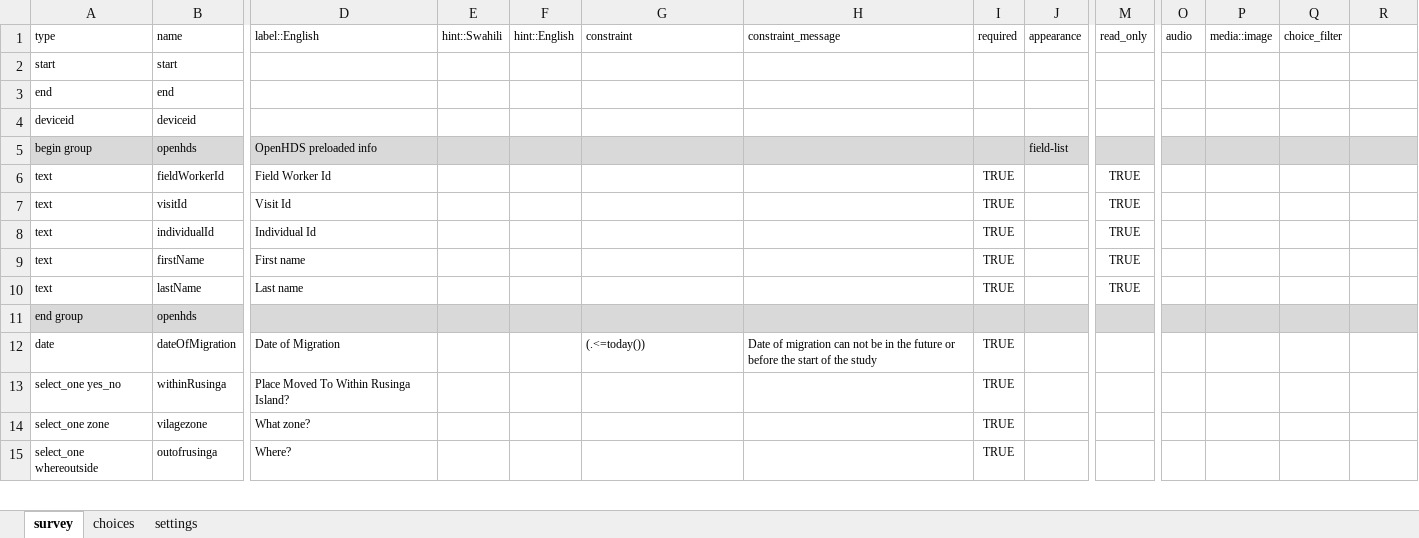
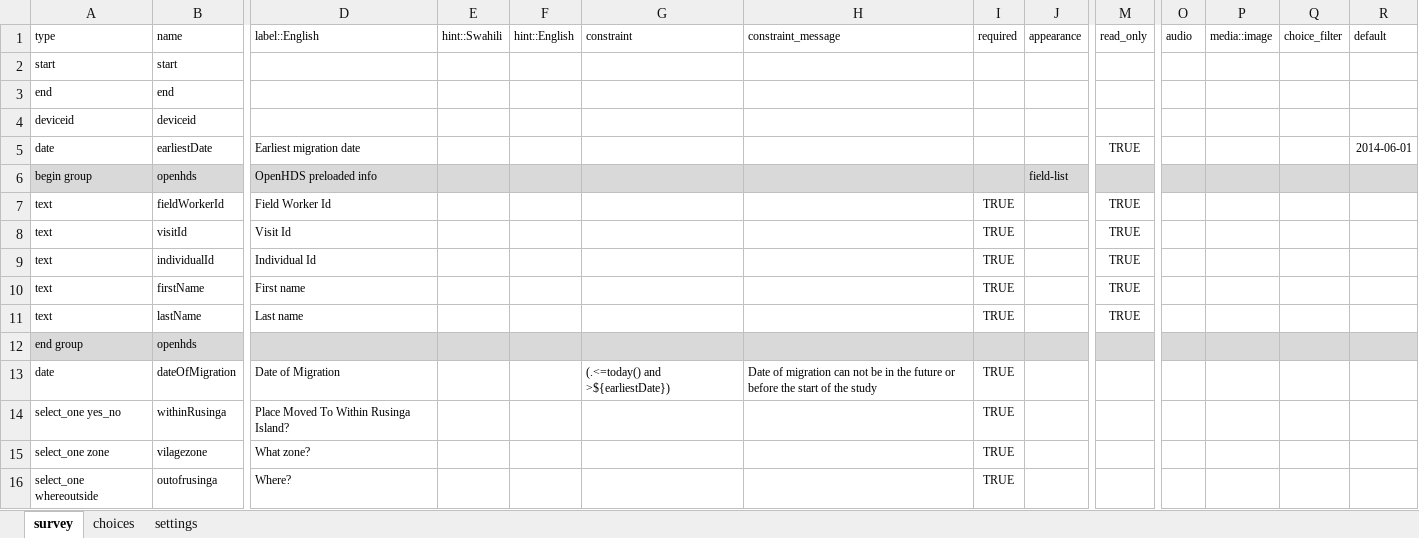
Before and after one commit to OpenHDS/openhds-tablet, an Excel workbook: xforms/xlsforms/out_migration_registration.xlsx, sheet survey, drawn as a sheet; only a part is shown, gaps mark what is left out; values as stored, in another font and other column widths than the file's, no borders; addresses are those after the commit; rows hold the shown columns only; the diff names each change by its address in the sheet, - before the commit and + after, or states it on an @@ line.

```diff
--- a/xforms/xlsforms/out_migration_registration.xlsx (sheet survey)
+++ b/xforms/xlsforms/out_migration_registration.xlsx (sheet survey)
-R1: (empty)
+R1: default
+row 5: date | earliestDate | Earliest migration date |  |  |  |  |  |  | TRUE |  |  |  | 2014-06-01
-G13 (constraint): (.<=today())
+G13 (constraint): (.<=today() and >${earliestDate})
```
Also changed, not shown: xforms/xlsforms/death_registration.xlsx, xforms/xlsforms/death_to_hoh.xlsx, 2 other files.
